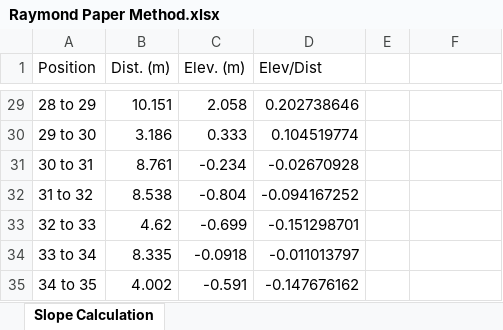
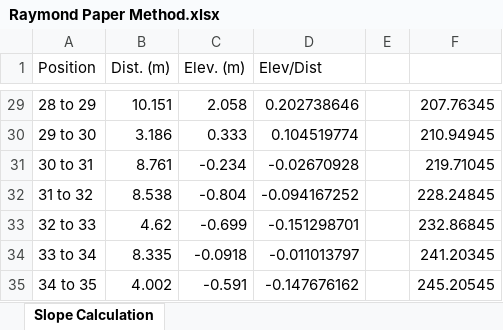
Before and after one commit to ARMurray/Ecuador, an Excel workbook: Outputs/Raymond Paper Method.xlsx, sheet Slope Calculation, drawn as a sheet; only a part is shown, gaps mark what is left out; values as stored, in another font and other column widths than the file's, no borders; the diff covers the shown part only; the diff names each change by its address in the sheet, - before the commit and + after, or states it on an @@ line.

```diff
--- a/Outputs/Raymond Paper Method.xlsx (sheet Slope Calculation)
+++ b/Outputs/Raymond Paper Method.xlsx (sheet Slope Calculation)
-F29: (empty)
+F29: 207.76345
-F30: (empty)
+F30: 210.94945
-F31: (empty)
+F31: 219.71045
-F32: (empty)
+F32: 228.24845
-F33: (empty)
+F33: 232.86845
-F34: (empty)
+F34: 241.20345
-F35: (empty)
+F35: 245.20545
```
Also changed, not shown: 27 edited cells elsewhere in this sheet, Outputs/Gas Transfer Velocity/Raymond Method/Raymond Paper Method 08_12.xlsx, Outputs/Gas Transfer Velocity/Raymond Method/Raymond Paper Method7_18.xlsx, 40 other files.
